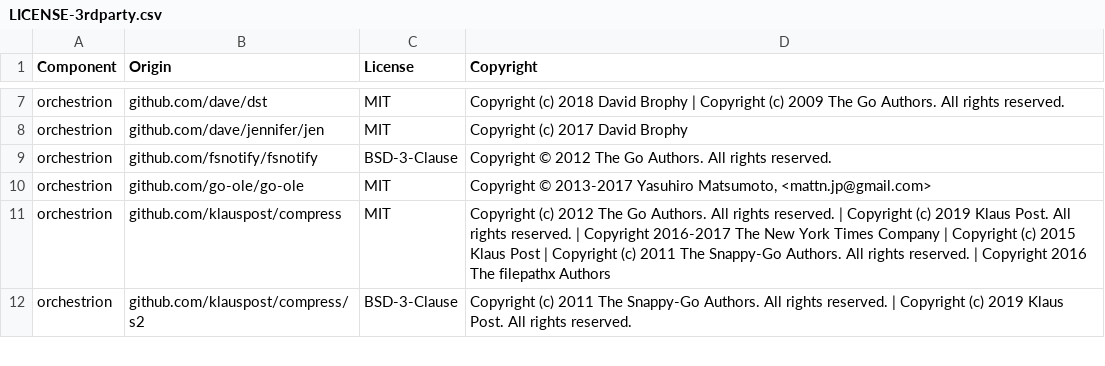
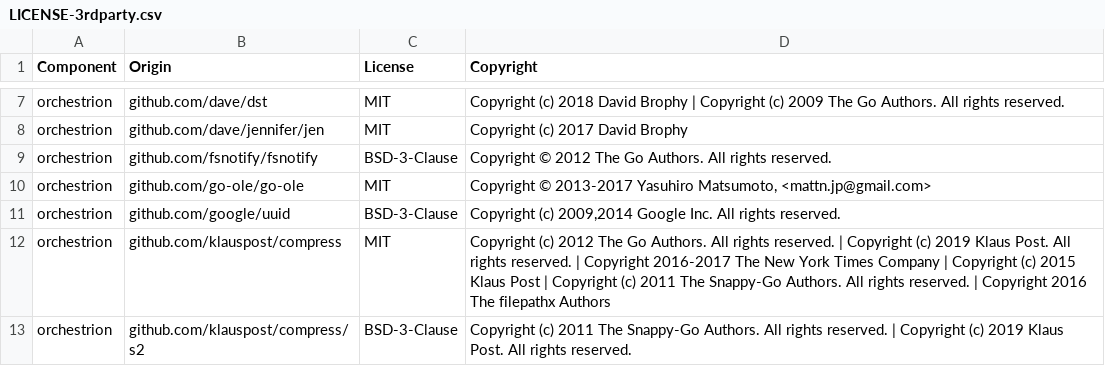
Before and after one commit to DataDog/orchestrion, a CSV file: LICENSE-3rdparty.csv, drawn as a sheet; only a part is shown, gaps mark what is left out.

Commit message:
chore: update generated files

```diff
--- a/LICENSE-3rdparty.csv
+++ b/LICENSE-3rdparty.csv
@@ -10,2 +10,3 @@ orchestrion,github.com/fsnotify/fsnotify,BSD-3-Clause,Copyright © 2012 The Go A
 orchestrion,github.com/go-ole/go-ole,MIT,"Copyright © 2013-2017 Yasuhiro Matsumoto, <mattn.jp@gmail.com>"
+orchestrion,github.com/google/uuid,BSD-3-Clause,"Copyright (c) 2009,2014 Google Inc. All rights reserved."
 orchestrion,github.com/klauspost/compress,MIT,Copyright (c) 2012 The Go Authors. All rights reserved. | Copyright (c) 2019 Klaus Post. All rights reserved. | Copyright 2016-2017 The New York Times Company | Copyright (c) 2015 Klaus Post | Copyright (c) 2011 The Snappy-Go Authors. All rights reserved. | Copyright 2016 The filepathx Authors
```
